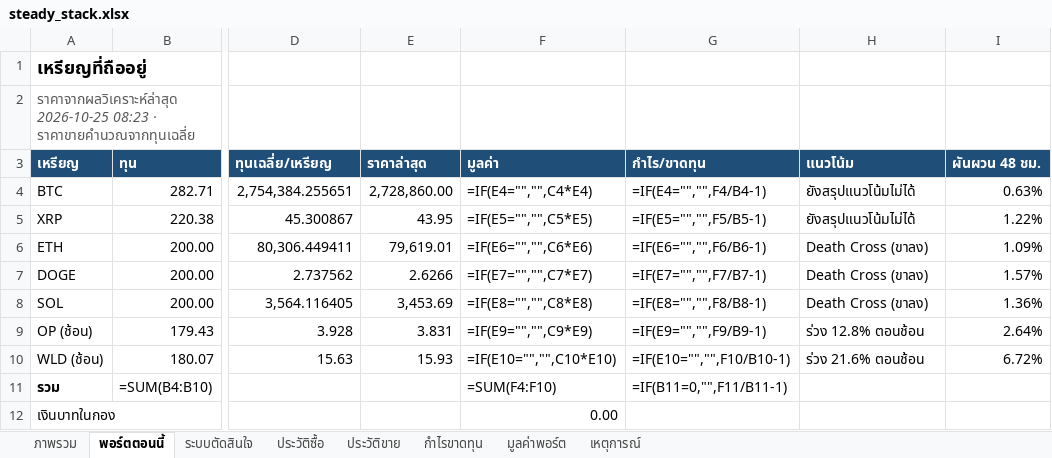
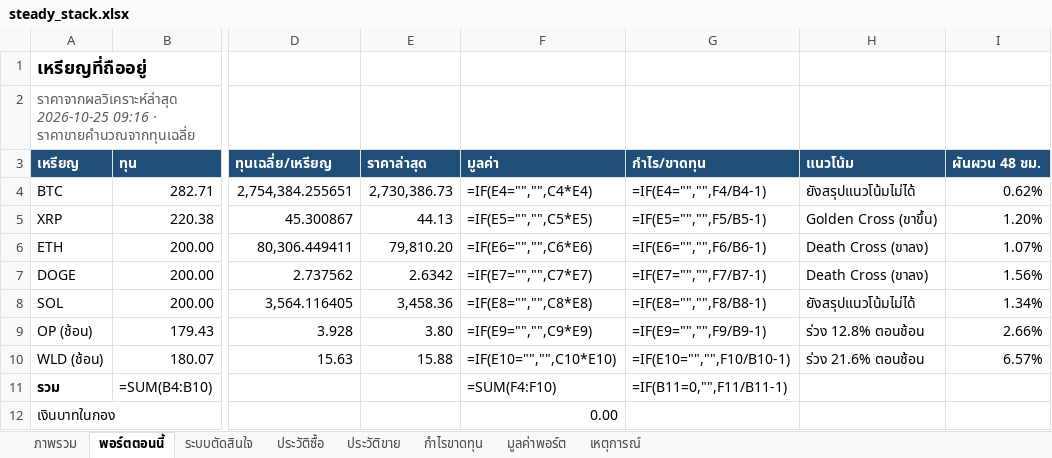
Before and after one commit to sutonakung-ops/BTC-ETH_THB_Alert, an Excel workbook: reports/steady_stack.xlsx, sheet พอร์ตตอนนี้, drawn as a sheet; only a part is shown, gaps mark what is left out; values as stored, in another font and other column widths than the file's, no borders; formulas without a stored value are shown as written; the diff names each change by its address in the sheet, - before the commit and + after, or states it on an @@ line.

```diff
--- a/reports/steady_stack.xlsx (sheet พอร์ตตอนนี้)
+++ b/reports/steady_stack.xlsx (sheet พอร์ตตอนนี้)
-A2 (เหรียญ): ราคาจากผลวิเคราะห์ล่าสุด 2026-10-25 08:23 · ราคาขายคำนวณจากทุนเฉลี่ย
+A2 (เหรียญ): ราคาจากผลวิเคราะห์ล่าสุด 2026-10-25 09:16 · ราคาขายคำนวณจากทุนเฉลี่ย
-E4 (ราคาล่าสุด): 2,728,860.00
+E4 (ราคาล่าสุด): 2,730,386.73
-I4 (ผันผวน 48 ชม.): 0.63%
+I4 (ผันผวน 48 ชม.): 0.62%
-E5 (ราคาล่าสุด): 43.95
+E5 (ราคาล่าสุด): 44.13
-H5 (แนวโน้ม): ยังสรุปแนวโน้มไม่ได้
+H5 (แนวโน้ม): Golden Cross (ขาขึ้น)
-I5 (ผันผวน 48 ชม.): 1.22%
+I5 (ผันผวน 48 ชม.): 1.20%
-E6 (ราคาล่าสุด): 79,619.01
+E6 (ราคาล่าสุด): 79,810.20
-I6 (ผันผวน 48 ชม.): 1.09%
+I6 (ผันผวน 48 ชม.): 1.07%
-E7 (ราคาล่าสุด): 2.6266
+E7 (ราคาล่าสุด): 2.6342
-I7 (ผันผวน 48 ชม.): 1.57%
+I7 (ผันผวน 48 ชม.): 1.56%
-E8 (ราคาล่าสุด): 3,453.69
+E8 (ราคาล่าสุด): 3,458.36
-H8 (แนวโน้ม): Death Cross (ขาลง)
+H8 (แนวโน้ม): ยังสรุปแนวโน้มไม่ได้
-I8 (ผันผวน 48 ชม.): 1.36%
+I8 (ผันผวน 48 ชม.): 1.34%
-E9 (ราคาล่าสุด): 3.831
+E9 (ราคาล่าสุด): 3.80
-I9 (ผันผวน 48 ชม.): 2.64%
+I9 (ผันผวน 48 ชม.): 2.66%
-E10 (ราคาล่าสุด): 15.93
+E10 (ราคาล่าสุด): 15.88
-I10 (ผันผวน 48 ชม.): 6.72%
+I10 (ผันผวน 48 ชม.): 6.57%
```
Also changed, not shown: sheet มูลค่าพอร์ต, sheet ภาพรวม, charts or pictures, 8 other files.
